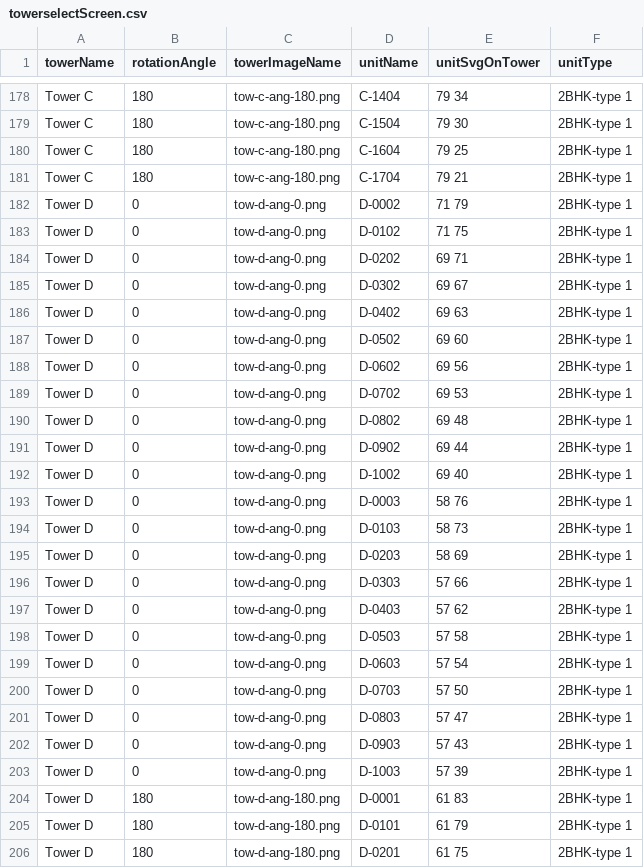
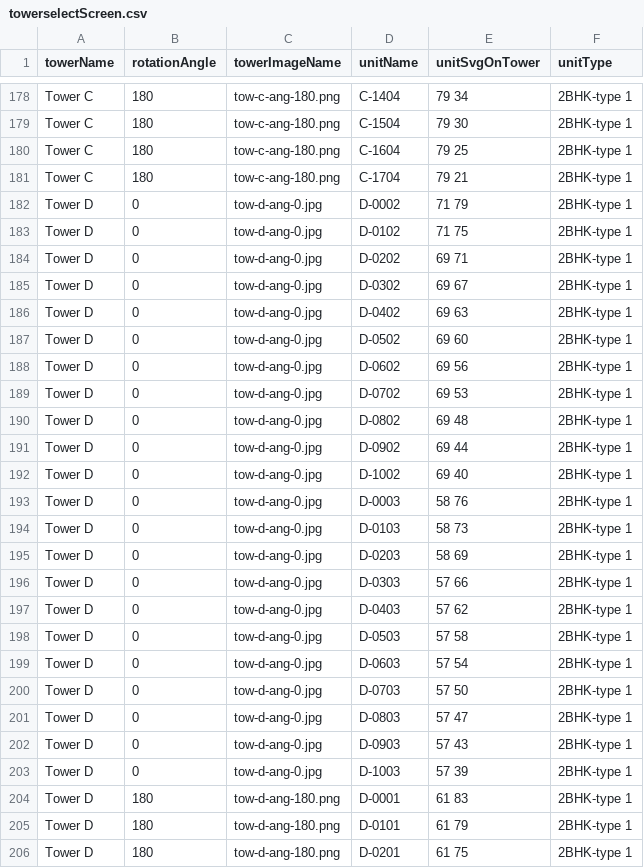
Before and after one commit to MohdShakib/onlineBuying, a CSV file: zip-file/towerselectScreen.csv, drawn as a sheet; only a part is shown, gaps mark what is left out.

Commit message:
tower-d-o converted to  jpng in csv

```diff
--- a/zip-file/towerselectScreen.csv
+++ b/zip-file/towerselectScreen.csv
@@ -181,24 +181,24 @@ Tower C,180,tow-c-ang-180.png,C-1604,79 25,2BHK-type 1
 Tower C,180,tow-c-ang-180.png,C-1704,79 21,2BHK-type 1
-Tower D,0,tow-d-ang-0.png,D-0002,71 79,2BHK-type 1
-Tower D,0,tow-d-ang-0.png,D-0102,71 75,2BHK-type 1
-Tower D,0,tow-d-ang-0.png,D-0202,69 71,2BHK-type 1
-Tower D,0,tow-d-ang-0.png,D-0302,69 67,2BHK-type 1
-Tower D,0,tow-d-ang-0.png,D-0402,69 63 ,2BHK-type 1
-Tower D,0,tow-d-ang-0.png,D-0502,69 60,2BHK-type 1
-Tower D,0,tow-d-ang-0.png,D-0602,69 56,2BHK-type 1
-Tower D,0,tow-d-ang-0.png,D-0702,69 53,2BHK-type 1
-Tower D,0,tow-d-ang-0.png,D-0802,69 48,2BHK-type 1
-Tower D,0,tow-d-ang-0.png,D-0902,69 44,2BHK-type 1
-Tower D,0,tow-d-ang-0.png,D-1002,69 40,2BHK-type 1
-Tower D,0,tow-d-ang-0.png,D-0003,58 76,2BHK-type 1
-Tower D,0,tow-d-ang-0.png,D-0103,58 73,2BHK-type 1
-Tower D,0,tow-d-ang-0.png,D-0203,58 69,2BHK-type 1
-Tower D,0,tow-d-ang-0.png,D-0303,57 66,2BHK-type 1
-Tower D,0,tow-d-ang-0.png,D-0403,57 62,2BHK-type 1
-Tower D,0,tow-d-ang-0.png,D-0503,57 58,2BHK-type 1
-Tower D,0,tow-d-ang-0.png,D-0603,57 54,2BHK-type 1
-Tower D,0,tow-d-ang-0.png,D-0703,57 50,2BHK-type 1
-Tower D,0,tow-d-ang-0.png,D-0803,57 47,2BHK-type 1
-Tower D,0,tow-d-ang-0.png,D-0903,57 43,2BHK-type 1
-Tower D,0,tow-d-ang-0.png,D-1003,57 39,2BHK-type 1
+Tower D,0,tow-d-ang-0.jpg,D-0002,71 79,2BHK-type 1
+Tower D,0,tow-d-ang-0.jpg,D-0102,71 75,2BHK-type 1
+Tower D,0,tow-d-ang-0.jpg,D-0202,69 71,2BHK-type 1
+Tower D,0,tow-d-ang-0.jpg,D-0302,69 67,2BHK-type 1
+Tower D,0,tow-d-ang-0.jpg,D-0402,69 63 ,2BHK-type 1
+Tower D,0,tow-d-ang-0.jpg,D-0502,69 60,2BHK-type 1
+Tower D,0,tow-d-ang-0.jpg,D-0602,69 56,2BHK-type 1
+Tower D,0,tow-d-ang-0.jpg,D-0702,69 53,2BHK-type 1
+Tower D,0,tow-d-ang-0.jpg,D-0802,69 48,2BHK-type 1
+Tower D,0,tow-d-ang-0.jpg,D-0902,69 44,2BHK-type 1
+Tower D,0,tow-d-ang-0.jpg,D-1002,69 40,2BHK-type 1
+Tower D,0,tow-d-ang-0.jpg,D-0003,58 76,2BHK-type 1
+Tower D,0,tow-d-ang-0.jpg,D-0103,58 73,2BHK-type 1
+Tower D,0,tow-d-ang-0.jpg,D-0203,58 69,2BHK-type 1
+Tower D,0,tow-d-ang-0.jpg,D-0303,57 66,2BHK-type 1
+Tower D,0,tow-d-ang-0.jpg,D-0403,57 62,2BHK-type 1
+Tower D,0,tow-d-ang-0.jpg,D-0503,57 58,2BHK-type 1
+Tower D,0,tow-d-ang-0.jpg,D-0603,57 54,2BHK-type 1
+Tower D,0,tow-d-ang-0.jpg,D-0703,57 50,2BHK-type 1
+Tower D,0,tow-d-ang-0.jpg,D-0803,57 47,2BHK-type 1
+Tower D,0,tow-d-ang-0.jpg,D-0903,57 43,2BHK-type 1
+Tower D,0,tow-d-ang-0.jpg,D-1003,57 39,2BHK-type 1
 Tower D,180,tow-d-ang-180.png,D-0001,61 83,2BHK-type 1
```
Also changed, not shown: 1 other file.
